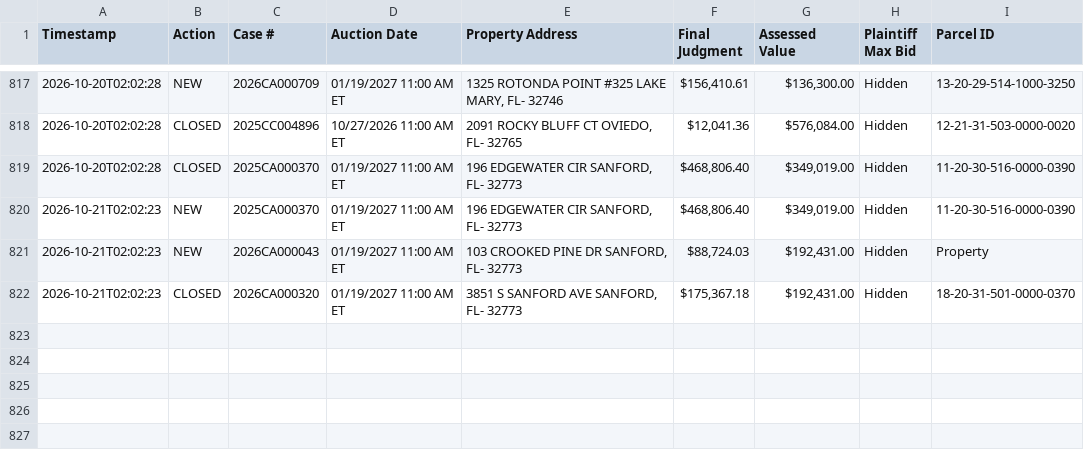
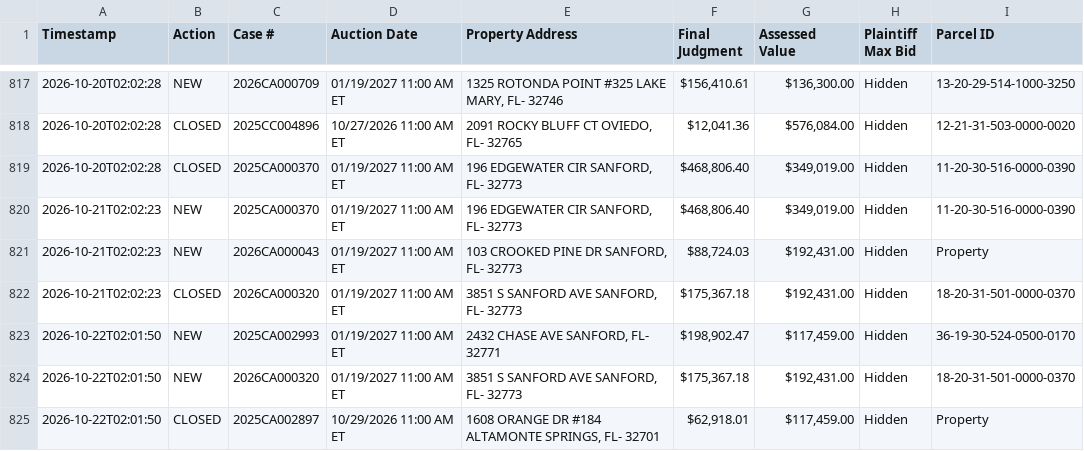
Before and after one commit to figlesias7/realforeclose-seminole, a CSV file: data/event_log.csv, drawn as a sheet; only a part is shown, gaps mark what is left out; the diff names each change by its address in the sheet, - before the commit and + after, or states it on an @@ line.

```diff
--- a/data/event_log.csv
+++ b/data/event_log.csv
+row 823: 2026-10-22T02:01:50 | NEW | 2025CA002993 | 01/19/2027 11:00 AM ET | 2432 CHASE AVE SANFORD, FL- 32771 | $198,902.47 | $117,459.00 | Hidden | 36-19-30-524-0500-0170
+row 824: 2026-10-22T02:01:50 | NEW | 2026CA000320 | 01/19/2027 11:00 AM ET | 3851 S SANFORD AVE SANFORD, FL- 32773 | $175,367.18 | $192,431.00 | Hidden | 18-20-31-501-0000-0370
+row 825: 2026-10-22T02:01:50 | CLOSED | 2025CA002897 | 10/29/2026 11:00 AM ET | 1608 ORANGE DR #184 ALTAMONTE SPRINGS, FL- 32701 | $62,918.01 | $117,459.00 | Hidden | Property
```
Also changed, not shown: data/active_foreclosures.csv, data/all_seen.csv, 3 other files.
